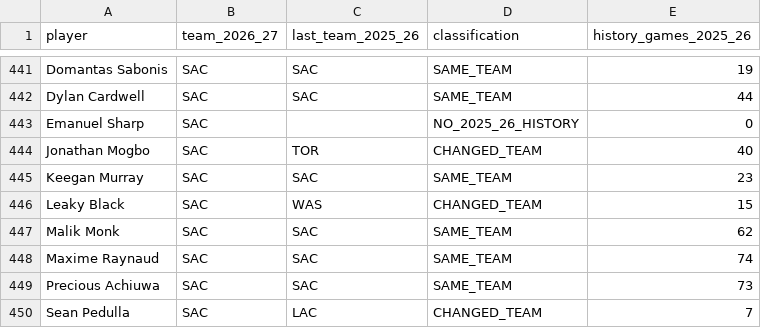
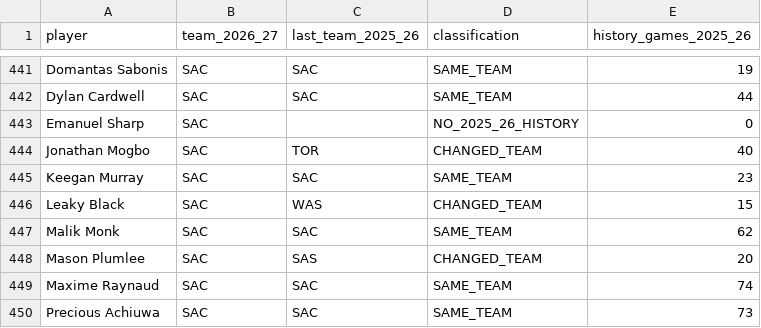
Before and after one commit to serocky/nba-props-alerts, a CSV file: data/roster_comparison_2026_27.csv, drawn as a sheet; only a part is shown, gaps mark what is left out; the shorter side is filled out with more unchanged rows; the diff names each change by its address in the sheet, - before the commit and + after, or states it on an @@ line.

```diff
--- a/data/roster_comparison_2026_27.csv
+++ b/data/roster_comparison_2026_27.csv
+row 448: Mason Plumlee | SAC | SAS | CHANGED_TEAM | 20
```
Also changed, not shown: data/current_rosters_2026_27.csv, 1 other file.
